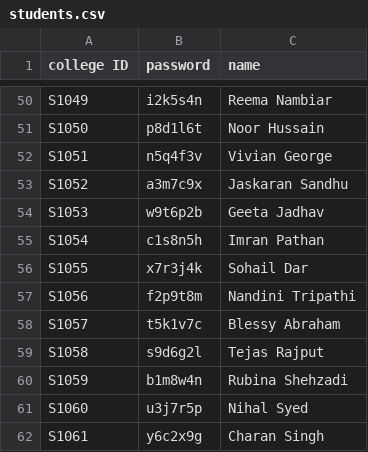
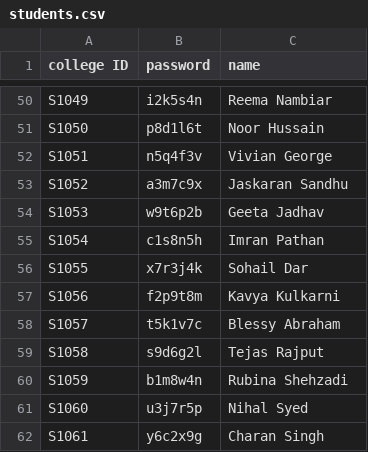
Before and after one commit to shreyansh6726/Face-recognition-based-attendance-system, a CSV file: students.csv, drawn as a sheet; only a part is shown, gaps mark what is left out.

Commit message:
csv update

```diff
--- a/students.csv
+++ b/students.csv
@@ -56,3 +56,3 @@ S1054,c1s8n5h,Imran Pathan
 S1055,x7r3j4k,Sohail Dar
-S1056,f2p9t8m,Nandini Tripathi
+S1056,f2p9t8m,Kavya Kulkarni
 S1057,t5k1v7c,Blessy Abraham
```
